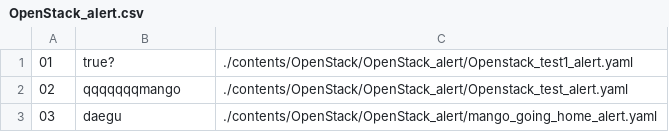
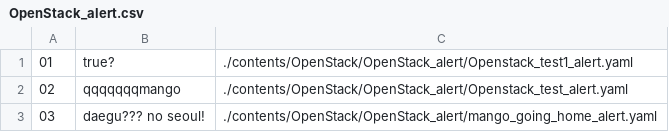
Before and after one commit to Exporterhubv4/exporterhub.io, a CSV file: contents/OpenStack/OpenStack_alert/OpenStack_alert.csv, drawn as a sheet.

Commit message:
wip

```diff
--- a/contents/OpenStack/OpenStack_alert/OpenStack_alert.csv
+++ b/contents/OpenStack/OpenStack_alert/OpenStack_alert.csv
@@ -2,2 +2,2 @@
 02,qqqqqqqmango,  ./contents/OpenStack/OpenStack_alert/Openstack_test_alert.yaml
-03, daegu, ./contents/OpenStack/OpenStack_alert/mango_going_home_alert.yaml
+03,daegu??? no seoul!, ./contents/OpenStack/OpenStack_alert/mango_going_home_alert.yaml
```
